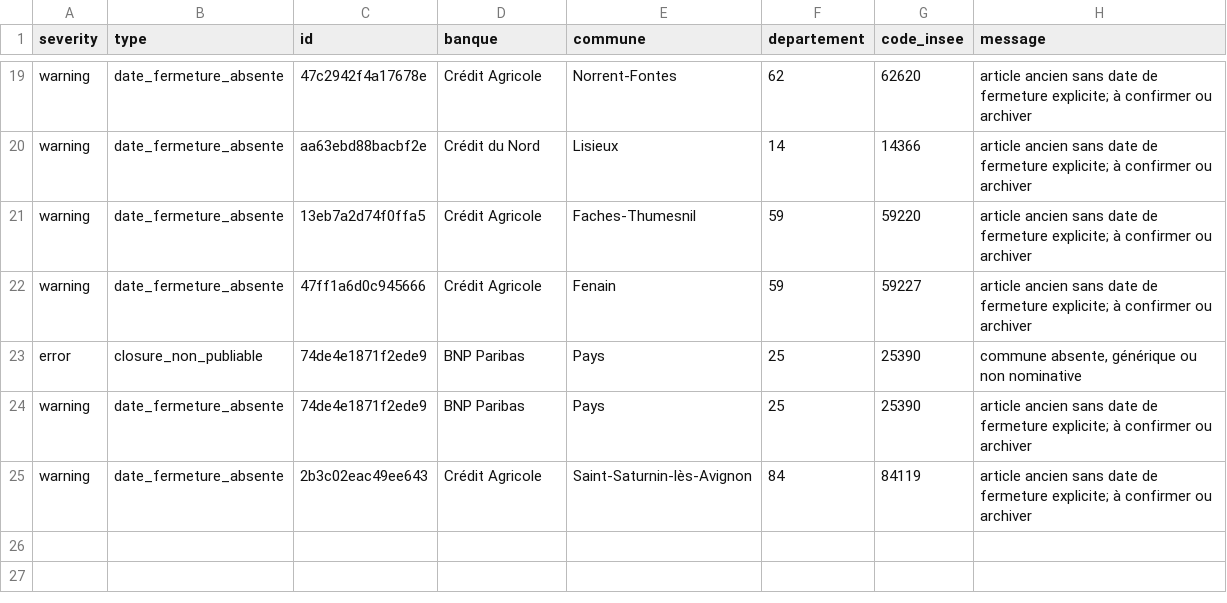
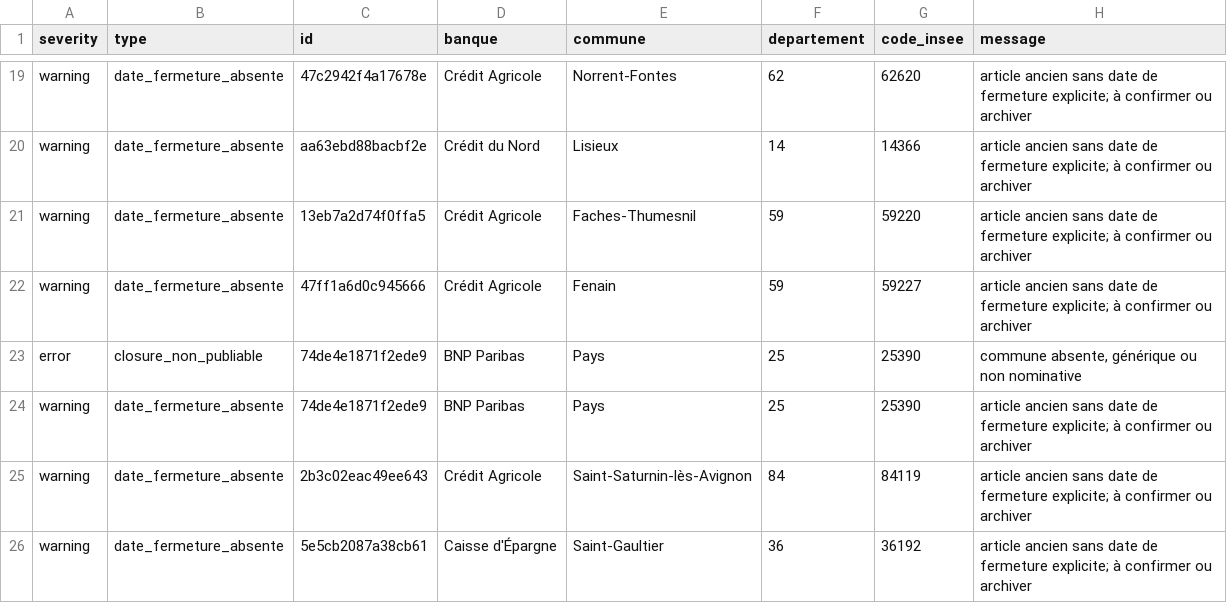
Before and after one commit to EvanGrv/App_fermeture_agence_bancaire, a CSV file: data/export/extraction_audit.csv, drawn as a sheet; only a part is shown, gaps mark what is left out.

```diff
--- a/data/export/extraction_audit.csv
+++ b/data/export/extraction_audit.csv
@@ -25 +25,2 @@ warning,date_fermeture_absente,74de4e1871f2ede9,BNP Paribas,Pays,25,25390,articl
 warning,date_fermeture_absente,2b3c02eac49ee643,Crédit Agricole,Saint-Saturnin-lès-Avignon,84,84119,article ancien sans date de fermeture explicite; à confirmer ou archiver
+warning,date_fermeture_absente,5e5cb2087a38cb61,Caisse d'Épargne,Saint-Gaultier,36,36192,article ancien sans date de fermeture explicite; à confirmer ou archiver
```
Also changed, not shown: data/export/copilot_coverage.csv, data/export/fermetures_nettoyees.csv, 3 other files.
